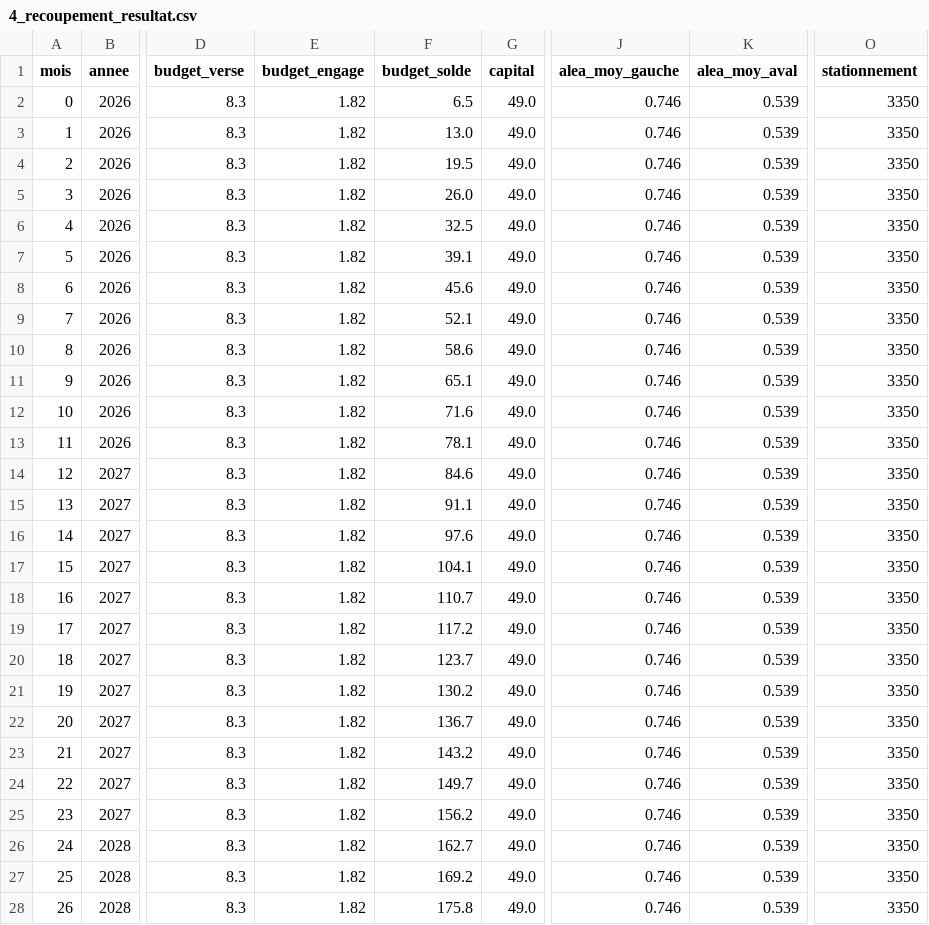
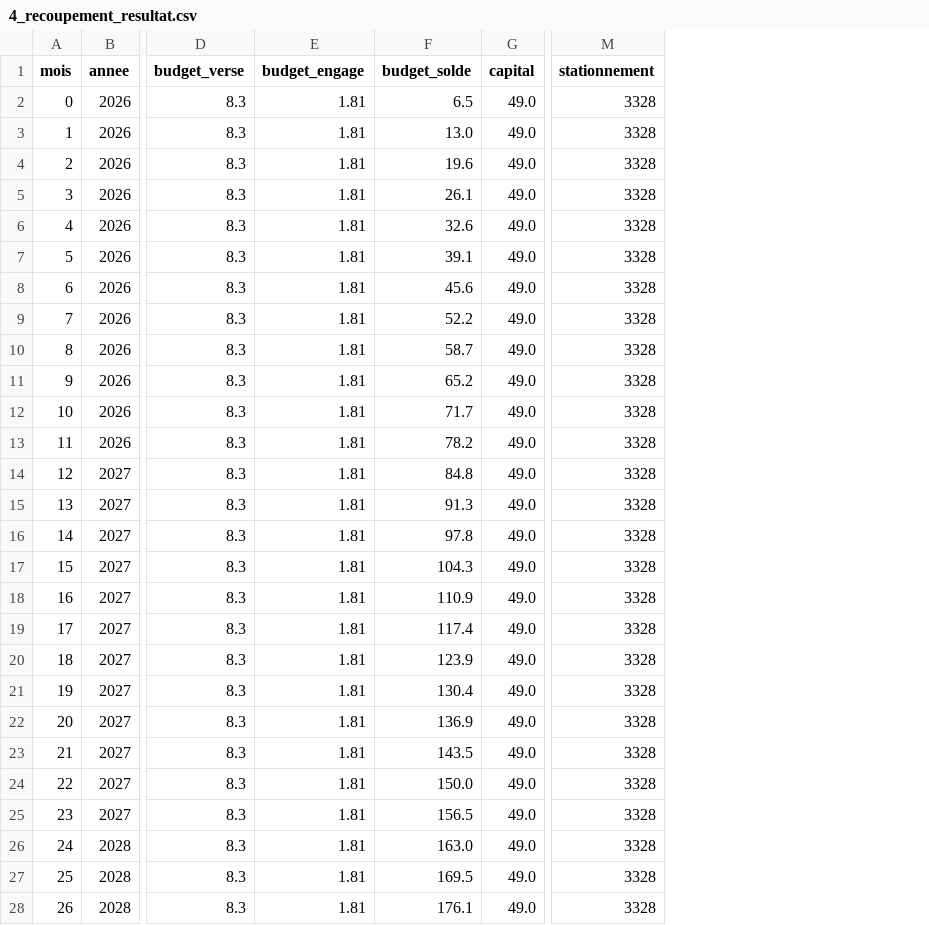
Before and after one commit to jan917-byte/city-builder, a CSV file: Classeur/parties/4_recoupement_resultat.csv, drawn as a sheet; only a part is shown, gaps mark what is left out; removed rows and columns are numbered as before the commit, all else as after; the diff covers the shown part only; the diff names each change by its address in the sheet, - before the commit and + after, or states it on an @@ line.

```diff
--- a/Classeur/parties/4_recoupement_resultat.csv
+++ b/Classeur/parties/4_recoupement_resultat.csv
-column J (alea_moy_gauche), rows 2-28: all 0.746
-column K (alea_moy_aval), rows 2-28: all 0.539
-E2:E28 (budget_engage): 1.82
+E2:E28 (budget_engage): 1.81
-M2:M28 (stationnement): 3350
+M2:M28 (stationnement): 3328
-F4 (budget_solde): 19.5
+F4 (budget_solde): 19.6
-F5 (budget_solde): 26.0
+F5 (budget_solde): 26.1
-F6 (budget_solde): 32.5
+F6 (budget_solde): 32.6
-F9 (budget_solde): 52.1
+F9 (budget_solde): 52.2
-F10 (budget_solde): 58.6
+F10 (budget_solde): 58.7
-F11 (budget_solde): 65.1
+F11 (budget_solde): 65.2
-F12 (budget_solde): 71.6
+F12 (budget_solde): 71.7
-F13 (budget_solde): 78.1
+F13 (budget_solde): 78.2
-F14 (budget_solde): 84.6
+F14 (budget_solde): 84.8
-F15 (budget_solde): 91.1
+F15 (budget_solde): 91.3
-F16 (budget_solde): 97.6
+F16 (budget_solde): 97.8
-F17 (budget_solde): 104.1
+F17 (budget_solde): 104.3
-F18 (budget_solde): 110.7
+F18 (budget_solde): 110.9
-F19 (budget_solde): 117.2
+F19 (budget_solde): 117.4
-F20 (budget_solde): 123.7
+F20 (budget_solde): 123.9
-F21 (budget_solde): 130.2
+F21 (budget_solde): 130.4
-F22 (budget_solde): 136.7
+F22 (budget_solde): 136.9
-F23 (budget_solde): 143.2
+F23 (budget_solde): 143.5
-F24 (budget_solde): 149.7
+F24 (budget_solde): 150.0
-F25 (budget_solde): 156.2
+F25 (budget_solde): 156.5
-F26 (budget_solde): 162.7
+F26 (budget_solde): 163.0
-F27 (budget_solde): 169.2
+F27 (budget_solde): 169.5
-F28 (budget_solde): 175.8
+F28 (budget_solde): 176.1
```
Also changed, not shown: 102 edited cells elsewhere in this file, Classeur/ilots.csv, Classeur/parties/1_confort_resultat.csv, 12 other files.
